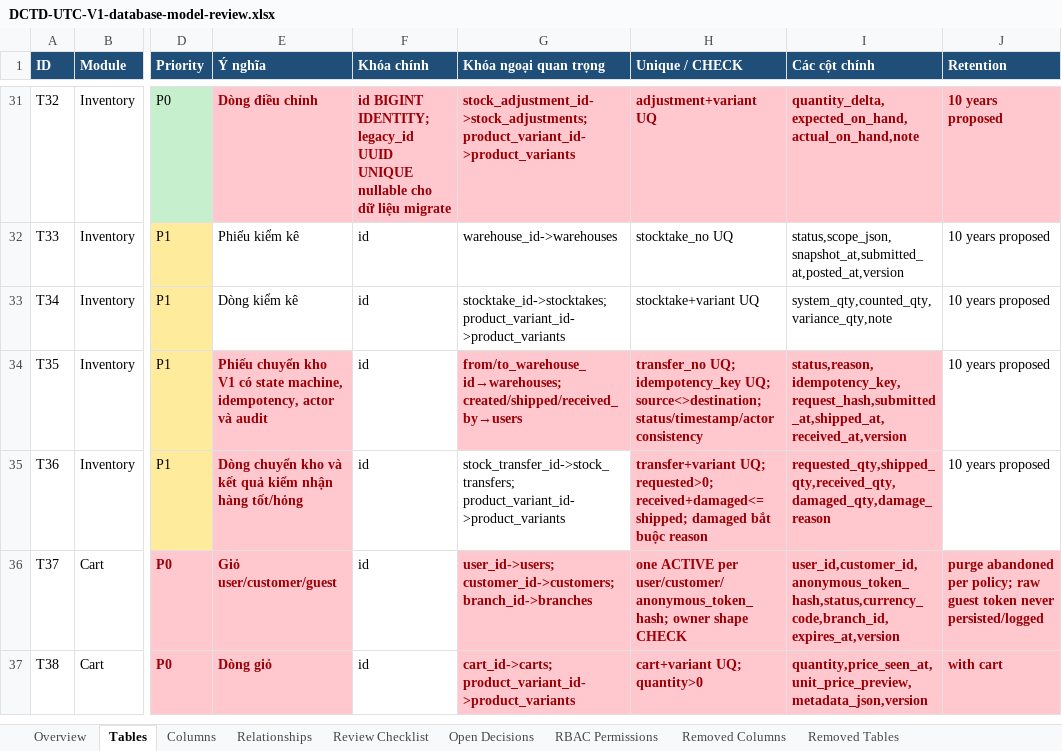
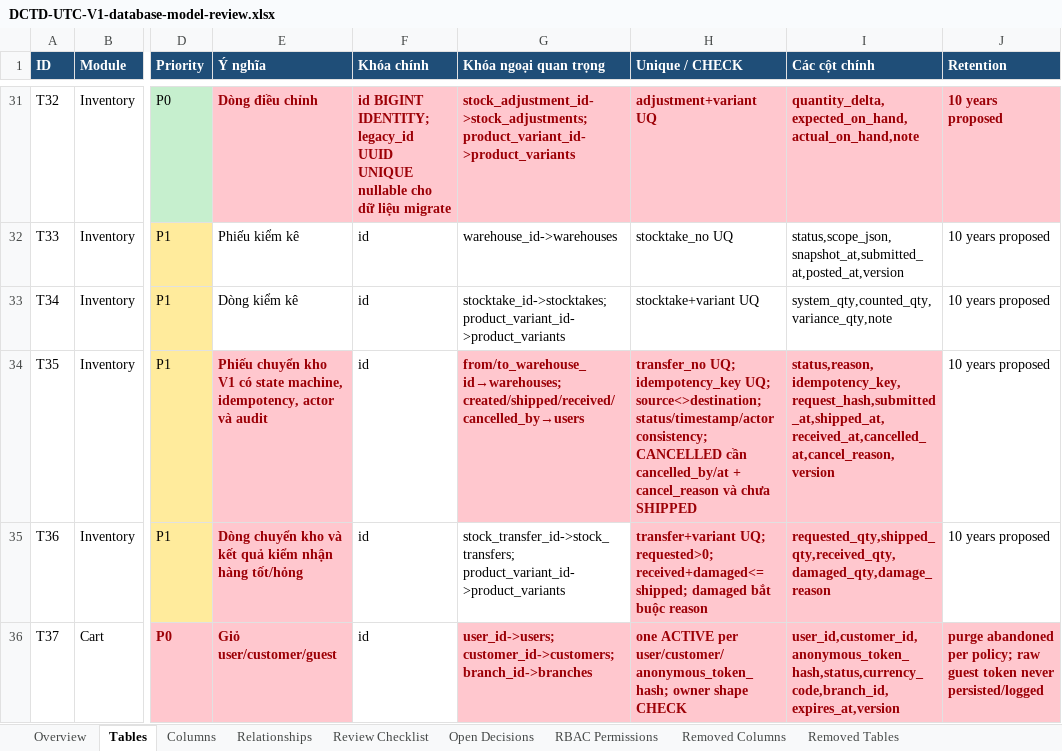
Before and after one commit to longhdwst1full/Sport-api-doc, an Excel workbook: document/DCTD-UTC-V1-database-model-review.xlsx, sheet Tables, drawn as a sheet; only a part is shown, gaps mark what is left out; the shorter side is filled out with more unchanged rows; values as stored, in another font and other column widths than the file's, no borders; the diff names each change by its address in the sheet, - before the commit and + after, or states it on an @@ line.

```diff
--- a/document/DCTD-UTC-V1-database-model-review.xlsx (sheet Tables)
+++ b/document/DCTD-UTC-V1-database-model-review.xlsx (sheet Tables)
-G34 (Khóa ngoại quan trọng): from/to_warehouse_id→warehouses; created/shipped/received_by→users
+G34 (Khóa ngoại quan trọng): from/to_warehouse_id→warehouses; created/shipped/received/cancelled_by→users
-H34 (Unique / CHECK): …source<>destination; status/timestamp/actor consistency
+H34 (Unique / CHECK): …source<>destination; status/timestamp/actor consistency; CANCELLED cần cancelled_by/at + cancel_reason và chưa SHIPPED
-I34 (Các cột chính): status,reason,idempotency_key,request_hash,submitted_at,shipped_at,received_at,version
+I34 (Các cột chính): status,reason,idempotency_key,request_hash,submitted_at,shipped_at,received_at,cancelled_at,cancel_reason,version
```
Also changed, not shown: sheet Columns, sheet Removed Columns, sheet Change Log, 15 other files.
